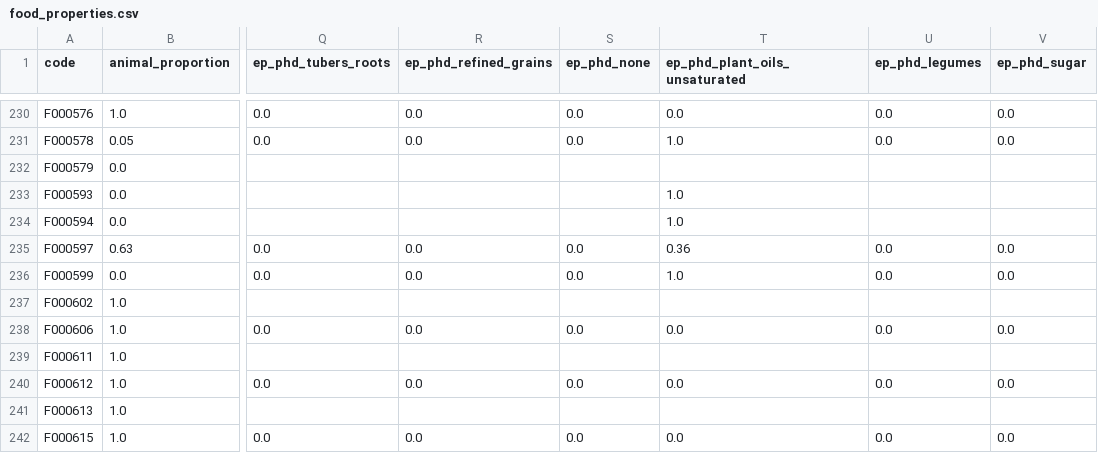
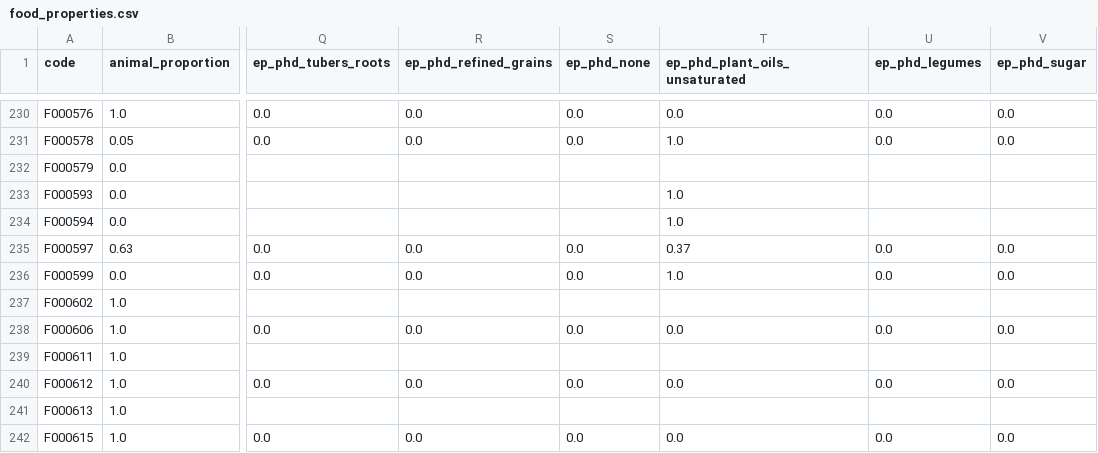
Before and after one commit to elinakettunen/foodmetrics, a CSV file: food_properties.csv, drawn as a sheet; only a part is shown, gaps mark what is left out; the diff names each change by its address in the sheet, - before the commit and + after, or states it on an @@ line.

Commit message:
updated

```diff
--- a/food_properties.csv
+++ b/food_properties.csv
-T235 (ep_phd_plant_oils_unsaturated): 0.36
+T235 (ep_phd_plant_oils_unsaturated): 0.37
```
